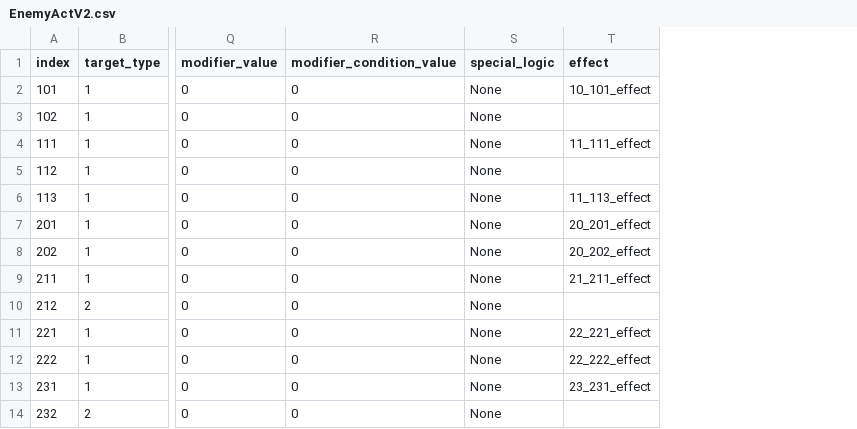
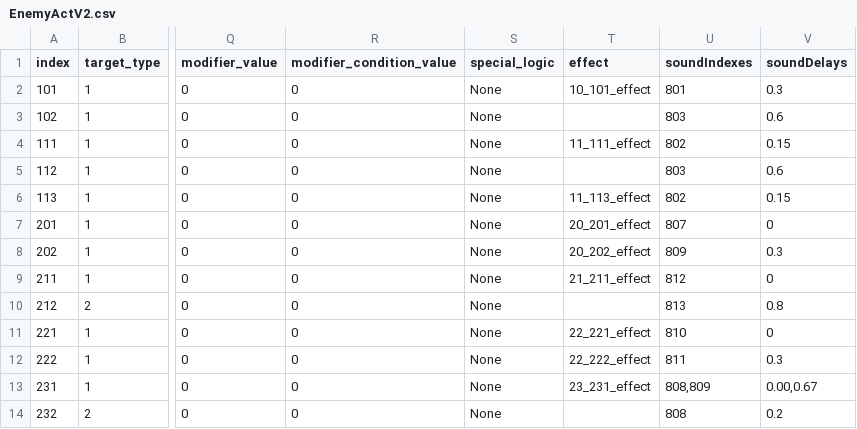
Before and after one commit to The-Fable-Unwritten-Final/The_Fable_Unwritten, a CSV file: Assets/Resources/ExternalFiles/EnemyActV2.csv, drawn as a sheet; only a part is shown, gaps mark what is left out; the diff names each change by its address in the sheet, - before the commit and + after, or states it on an @@ line.

Commit message:
[Feat] Sound Func Addition

```diff
--- a/Assets/Resources/ExternalFiles/EnemyActV2.csv
+++ b/Assets/Resources/ExternalFiles/EnemyActV2.csv
+column U (soundIndexes), rows 2-14: 801 | 803 | 802 | 803 | 802 | 807 | 809 | 812 | 813 | 810 | 811 | 808,809 | 808
+column V (soundDelays), rows 2-14: 0.3 | 0.6 | 0.15 | 0.6 | 0.15 | 0 | 0.3 | 0 | 0.8 | 0 | 0.3 | 0.00,0.67 | 0.2
```
Also changed, not shown: 8 other files.
